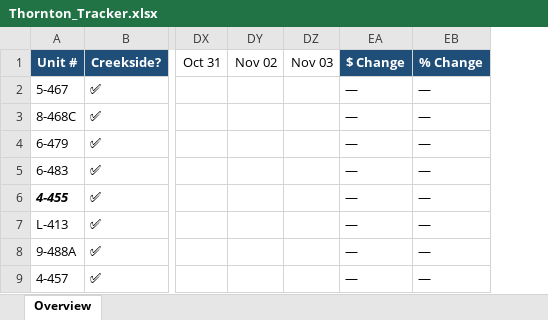
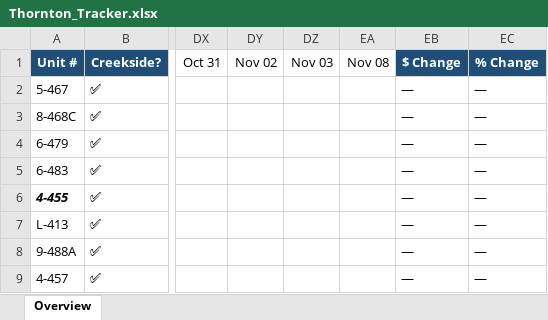
Before and after one commit to hollakoala/thornton-tracker, an Excel workbook: data/Thornton_Tracker.xlsx, sheet Overview, drawn as a sheet; only a part is shown, gaps mark what is left out; values as stored, in another font and other column widths than the file's, no borders; the diff names each change by its address in the sheet, - before the commit and + after, or states it on an @@ line.

```diff
--- a/data/Thornton_Tracker.xlsx (sheet Overview)
+++ b/data/Thornton_Tracker.xlsx (sheet Overview)
+column EA (Nov 08), empty
```
Also changed, not shown: 2 other files.
